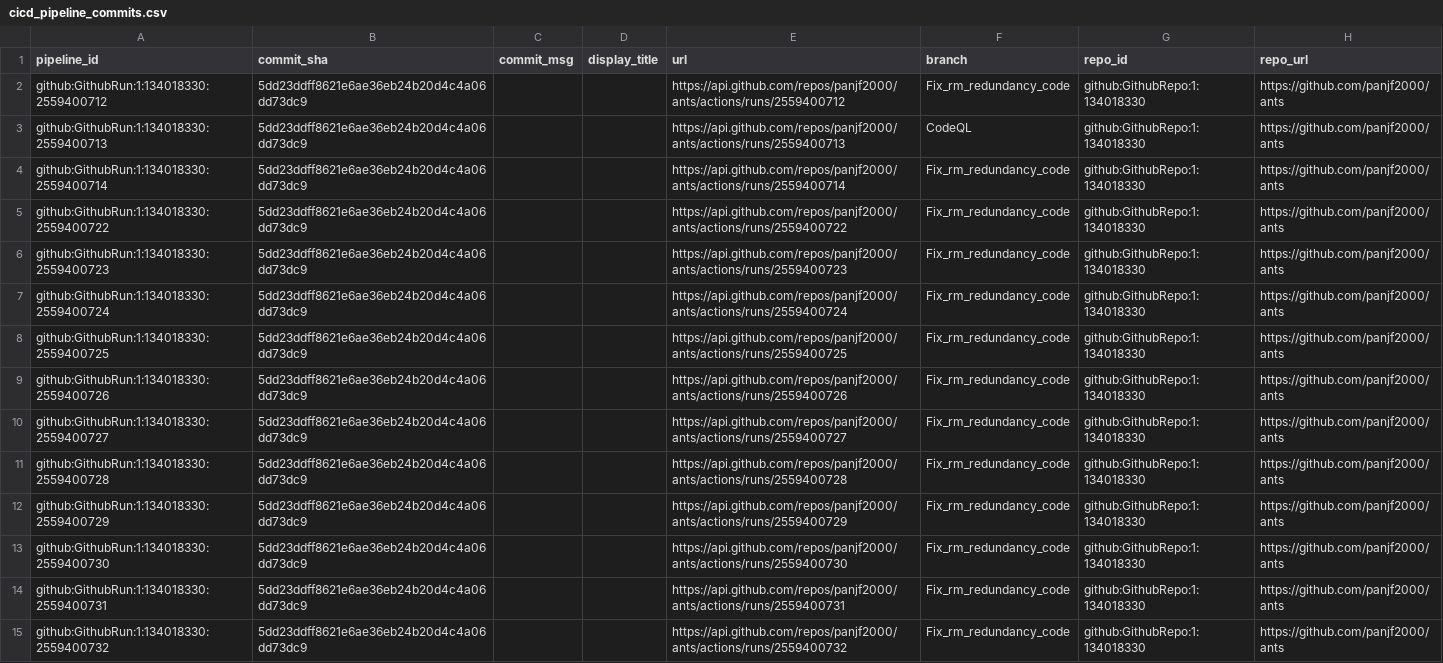
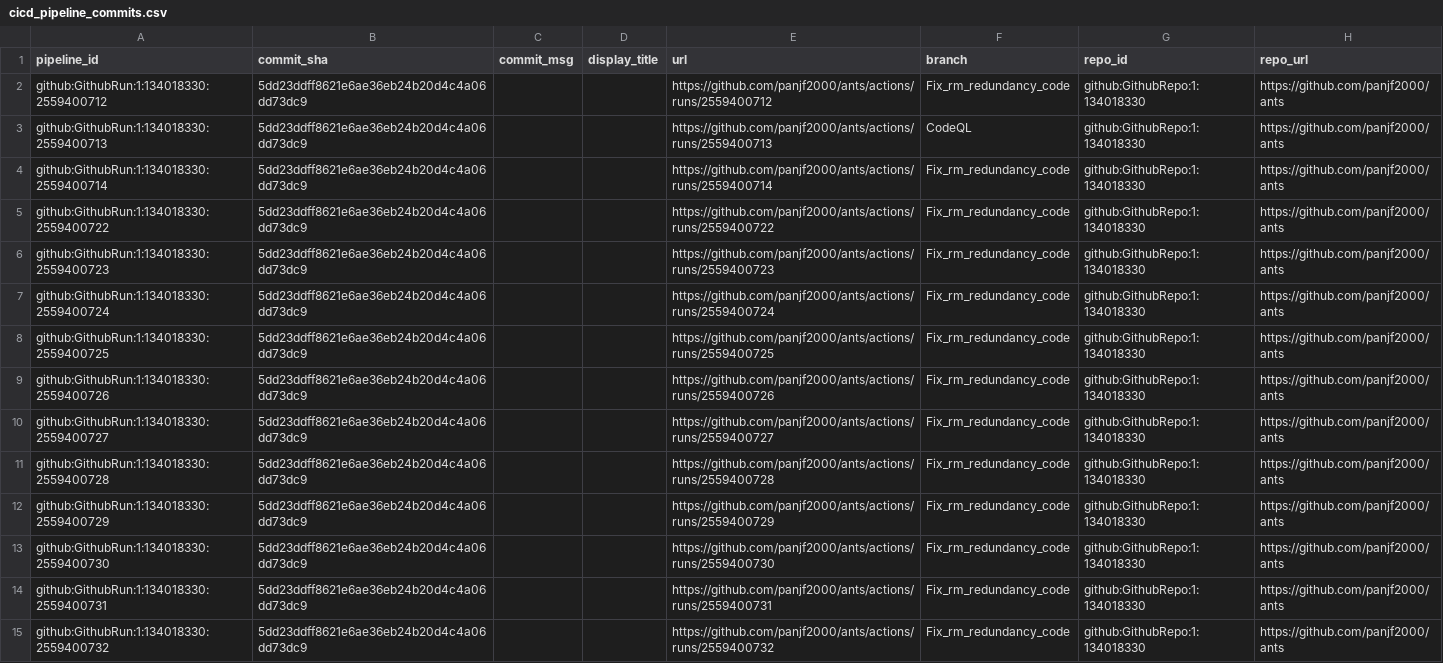
Before and after one commit to apache/incubator-devlake, a CSV file: backend/plugins/github/e2e/snapshot_tables/cicd_pipeline_commits.csv, drawn as a sheet; only a part is shown; the diff covers the shown part only; the diff names each change by its address in the sheet, - before the commit and + after, or states it on an @@ line.

Commit message:
fix: bamboo and github

```diff
--- a/backend/plugins/github/e2e/snapshot_tables/cicd_pipeline_commits.csv
+++ b/backend/plugins/github/e2e/snapshot_tables/cicd_pipeline_commits.csv
-E2 (url): https://api.github.com/repos/panjf2000/ants/actions/runs/2559400712
+E2 (url): https://github.com/panjf2000/ants/actions/runs/2559400712
-E3 (url): https://api.github.com/repos/panjf2000/ants/actions/runs/2559400713
+E3 (url): https://github.com/panjf2000/ants/actions/runs/2559400713
-E4 (url): https://api.github.com/repos/panjf2000/ants/actions/runs/2559400714
+E4 (url): https://github.com/panjf2000/ants/actions/runs/2559400714
-E5 (url): https://api.github.com/repos/panjf2000/ants/actions/runs/2559400722
+E5 (url): https://github.com/panjf2000/ants/actions/runs/2559400722
-E6 (url): https://api.github.com/repos/panjf2000/ants/actions/runs/2559400723
+E6 (url): https://github.com/panjf2000/ants/actions/runs/2559400723
-E7 (url): https://api.github.com/repos/panjf2000/ants/actions/runs/2559400724
+E7 (url): https://github.com/panjf2000/ants/actions/runs/2559400724
-E8 (url): https://api.github.com/repos/panjf2000/ants/actions/runs/2559400725
+E8 (url): https://github.com/panjf2000/ants/actions/runs/2559400725
-E9 (url): https://api.github.com/repos/panjf2000/ants/actions/runs/2559400726
+E9 (url): https://github.com/panjf2000/ants/actions/runs/2559400726
-E10 (url): https://api.github.com/repos/panjf2000/ants/actions/runs/2559400727
+E10 (url): https://github.com/panjf2000/ants/actions/runs/2559400727
-E11 (url): https://api.github.com/repos/panjf2000/ants/actions/runs/2559400728
+E11 (url): https://github.com/panjf2000/ants/actions/runs/2559400728
-E12 (url): https://api.github.com/repos/panjf2000/ants/actions/runs/2559400729
+E12 (url): https://github.com/panjf2000/ants/actions/runs/2559400729
-E13 (url): https://api.github.com/repos/panjf2000/ants/actions/runs/2559400730
+E13 (url): https://github.com/panjf2000/ants/actions/runs/2559400730
-E14 (url): https://api.github.com/repos/panjf2000/ants/actions/runs/2559400731
+E14 (url): https://github.com/panjf2000/ants/actions/runs/2559400731
-E15 (url): https://api.github.com/repos/panjf2000/ants/actions/runs/2559400732
+E15 (url): https://github.com/panjf2000/ants/actions/runs/2559400732
```
Also changed, not shown: 21 edited cells elsewhere in this file, 4 other files.
